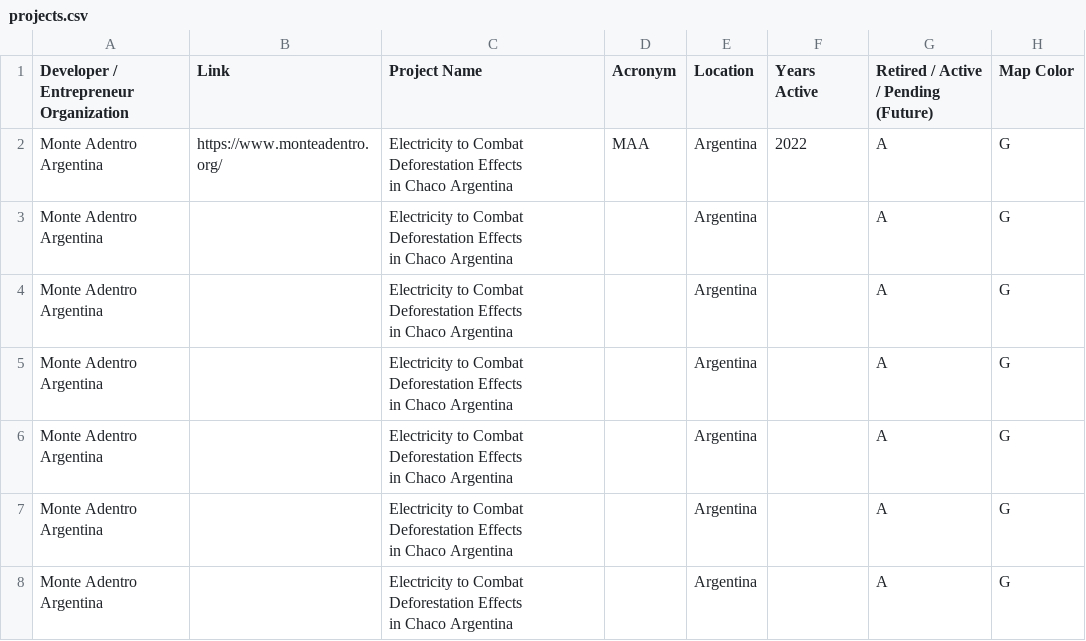
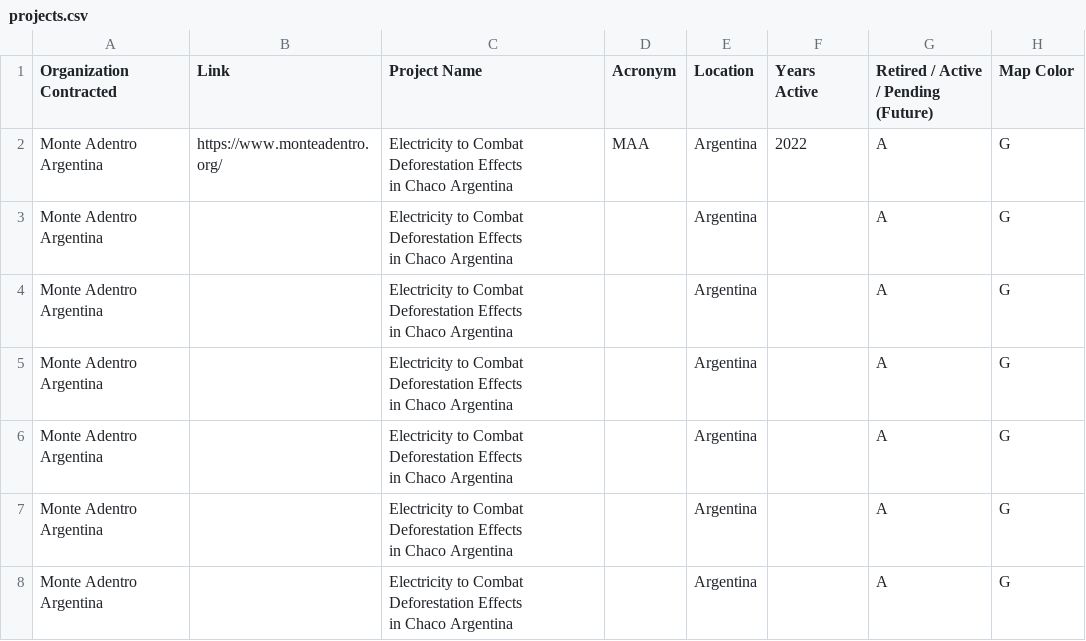
Before and after one commit to overview-solutions/RemoteMonitorMap, a CSV file: projects.csv, drawn as a sheet; only a part is shown; the diff names each change by its address in the sheet, - before the commit and + after, or states it on an @@ line.

Commit message:
Fix CSV Table Header

```diff
--- a/projects.csv
+++ b/projects.csv
-A1: Developer / Entrepreneur Organization
+A1: Organization Contracted
```
Also changed, not shown: 3 other files.
